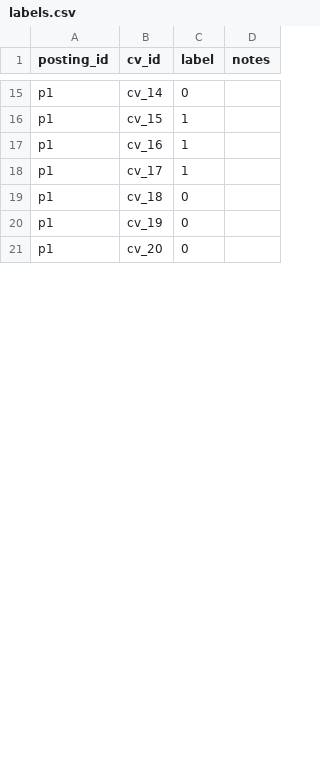
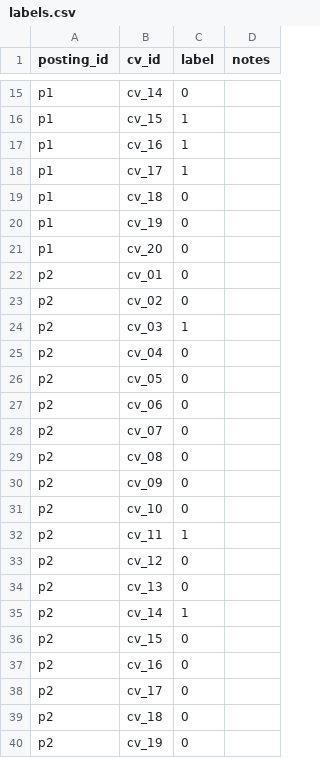
Before and after one commit to vi3am/smart_resume_screener, a CSV file: backend/eval/data/labels.csv, drawn as a sheet; only a part is shown, gaps mark what is left out; the diff covers the shown part only; the diff names each change by its address in the sheet, - before the commit and + after, or states it on an @@ line.

```diff
--- a/backend/eval/data/labels.csv
+++ b/backend/eval/data/labels.csv
+row 22: p2 | cv_01 | 0
+row 23: p2 | cv_02 | 0
+row 24: p2 | cv_03 | 1
+row 25: p2 | cv_04 | 0
+row 26: p2 | cv_05 | 0
+row 27: p2 | cv_06 | 0
+row 28: p2 | cv_07 | 0
+row 29: p2 | cv_08 | 0
+row 30: p2 | cv_09 | 0
+row 31: p2 | cv_10 | 0
+row 32: p2 | cv_11 | 1
+row 33: p2 | cv_12 | 0
+row 34: p2 | cv_13 | 0
+row 35: p2 | cv_14 | 1
+row 36: p2 | cv_15 | 0
+row 37: p2 | cv_16 | 0
+row 38: p2 | cv_17 | 0
+row 39: p2 | cv_18 | 0
+row 40: p2 | cv_19 | 0
```
Also changed, not shown: 1 added row and 7 edited cells elsewhere in this file, backend/eval/data/labels.backup.csv, 39 other files.
